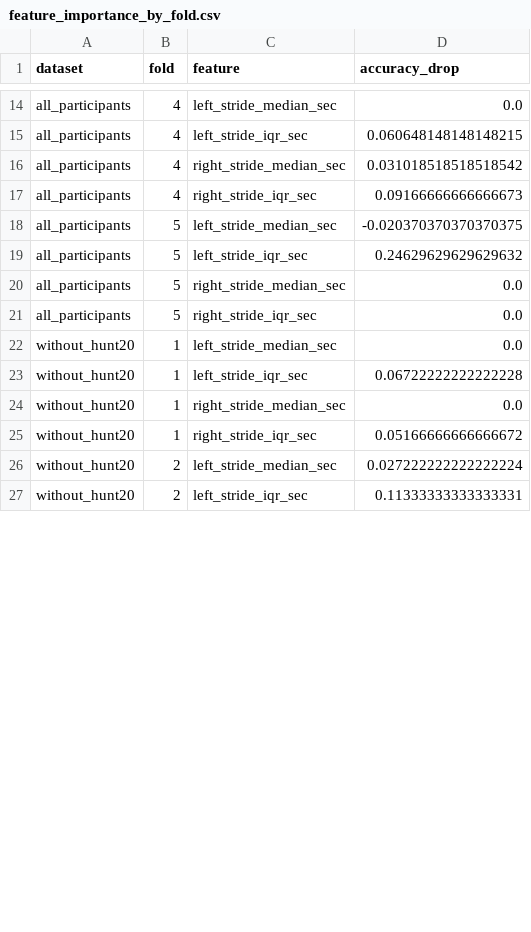
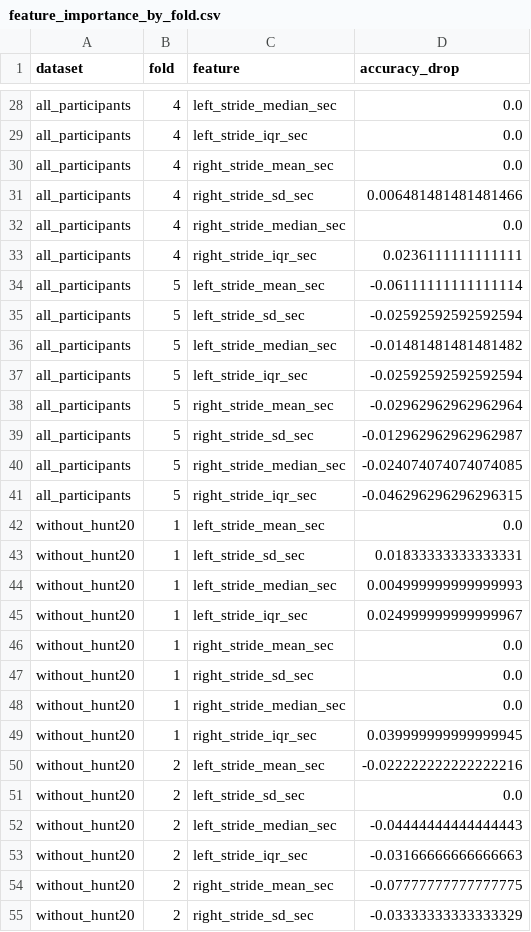
Before and after one commit to aryasyariendrarwork/GaitinNeurodegenerativeDisease, a CSV file: results/feature_importance_by_fold.csv, drawn as a sheet; only a part is shown, gaps mark what is left out; addresses are those after the commit; the diff covers the shown part only; the diff names each change by its address in the sheet, - before the commit and + after, or states it on an @@ line.

```diff
--- a/results/feature_importance_by_fold.csv
+++ b/results/feature_importance_by_fold.csv
-D29 (accuracy_drop): 0.060648148148148215
+D29 (accuracy_drop): 0.0
+row 30: all_participants | 4 | right_stride_mean_sec | 0.0
+row 31: all_participants | 4 | right_stride_sd_sec | 0.006481481481481466
-D32 (accuracy_drop): 0.031018518518518542
+D32 (accuracy_drop): 0.0
-D33 (accuracy_drop): 0.09166666666666673
+D33 (accuracy_drop): 0.0236111111111111
+row 34: all_participants | 5 | left_stride_mean_sec | -0.06111111111111114
+row 35: all_participants | 5 | left_stride_sd_sec | -0.02592592592592594
-D36 (accuracy_drop): -0.020370370370370375
+D36 (accuracy_drop): -0.01481481481481482
-D37 (accuracy_drop): 0.24629629629629632
+D37 (accuracy_drop): -0.02592592592592594
+row 38: all_participants | 5 | right_stride_mean_sec | -0.02962962962962964
+row 39: all_participants | 5 | right_stride_sd_sec | -0.012962962962962987
-D40 (accuracy_drop): 0.0
+D40 (accuracy_drop): -0.024074074074074085
-D41 (accuracy_drop): 0.0
+D41 (accuracy_drop): -0.046296296296296315
-C42 (feature): left_stride_median_sec
+C42 (feature): left_stride_mean_sec
+row 43: without_hunt20 | 1 | left_stride_sd_sec | 0.01833333333333331
+row 44: without_hunt20 | 1 | left_stride_median_sec | 0.004999999999999993
-D45 (accuracy_drop): 0.06722222222222228
+D45 (accuracy_drop): 0.024999999999999967
+row 46: without_hunt20 | 1 | right_stride_mean_sec | 0.0
+row 47: without_hunt20 | 1 | right_stride_sd_sec | 0.0
-D49 (accuracy_drop): 0.05166666666666672
+D49 (accuracy_drop): 0.039999999999999945
+row 50: without_hunt20 | 2 | left_stride_mean_sec | -0.022222222222222216
+row 51: without_hunt20 | 2 | left_stride_sd_sec | 0.0
-D52 (accuracy_drop): 0.027222222222222224
+D52 (accuracy_drop): -0.04444444444444443
-D53 (accuracy_drop): 0.11333333333333331
+D53 (accuracy_drop): -0.03166666666666663
+row 54: without_hunt20 | 2 | right_stride_mean_sec | -0.07777777777777775
+row 55: without_hunt20 | 2 | right_stride_sd_sec | -0.03333333333333329
```
Also changed, not shown: 26 added rows and 23 edited cells elsewhere in this file, results/all_participants_predictions.csv, results/feature_importance_summary.csv, 11 other files.
